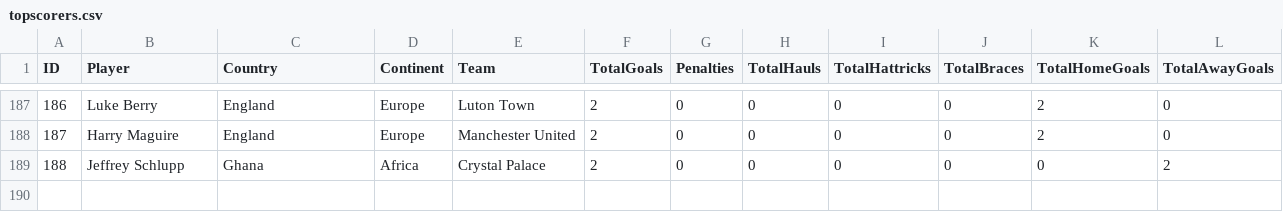
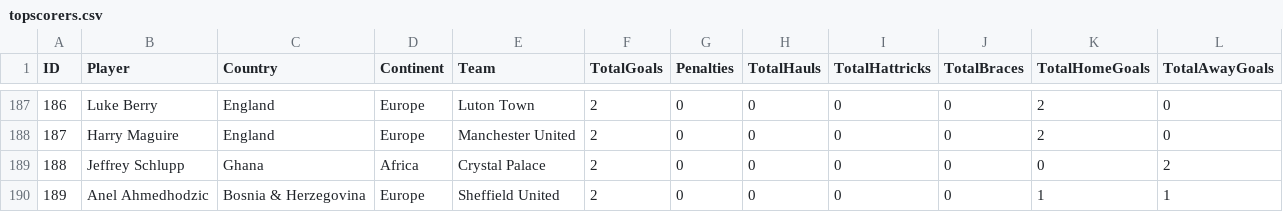
Before and after one commit to plcr9/Prem20232024, a CSV file: lib/topscorers.csv, drawn as a sheet; only a part is shown, gaps mark what is left out; the diff names each change by its address in the sheet, - before the commit and + after, or states it on an @@ line.

Commit message:
Update topscorers.csv

```diff
--- a/lib/topscorers.csv
+++ b/lib/topscorers.csv
+row 190: 189 | Anel Ahmedhodzic | Bosnia & Herzegovina | Europe | Sheffield United | 2 | 0 | 0 | 0 | 0 | 1 | 1
```
